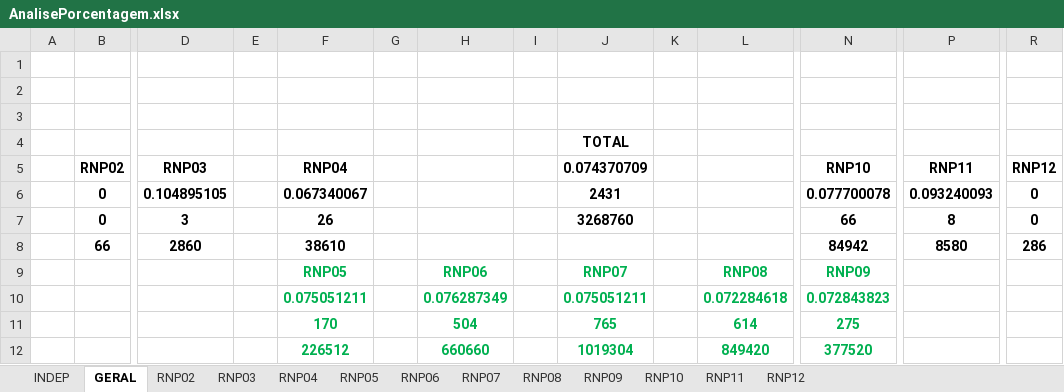
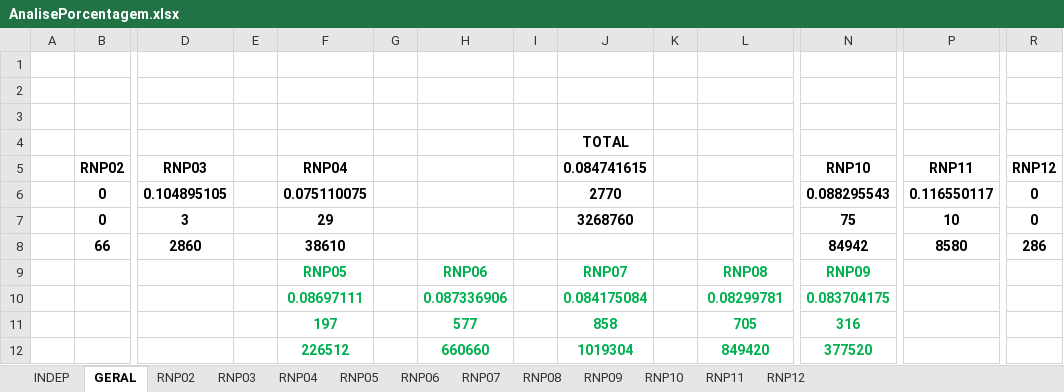
Before and after one commit to santunis/18_25, an Excel workbook: AnalisePorcentagem.xlsx, sheet GERAL, drawn as a sheet; only a part is shown, gaps mark what is left out; values as stored, in another font and other column widths than the file's, no borders; removed rows and columns are numbered as before the commit, all else as after; rows hold the shown columns only; the diff names each change by its address in the sheet, - before the commit and + after, or states it on an @@ line.

```diff
--- a/AnalisePorcentagem.xlsx (sheet GERAL)
+++ b/AnalisePorcentagem.xlsx (sheet GERAL)
-J5: 0.074370709
+J5: 0.084741615
-row 6:  | 0 | 0.104895105 |  | 0.067340067 |  |  |  | 2431 |  |  | 0.077700078 | 0.093240093 | 0
+row 6:  | 0 | 0.104895105 |  | 0.075110075 |  |  |  | 2770 |  |  | 0.088295543 | 0.116550117 | 0
-F7 (RNP04): 26
+F7 (RNP04): 29
-N7 (RNP10): 66
+N7 (RNP10): 75
-P7 (RNP11): 8
+P7 (RNP11): 10
-row 10:  |  |  |  | 0.075051211 |  | 0.076287349 |  | 0.075051211 |  | 0.072284618 | 0.072843823
-row 11:  |  |  |  | 170 |  | 504 |  | 765 |  | 614 | 275
+row 10:  |  |  |  | 0.08697111 |  | 0.087336906 |  | 0.084175084 |  | 0.08299781 | 0.083704175
+row 11:  |  |  |  | 197 |  | 577 |  | 858 |  | 705 | 316
```
Also changed, not shown: sheet RNP05, sheet RNP08, sheet RNP07, sheet RNP09, sheet RNP06, sheet RNP10, 2 more sheets, 10 other files.
